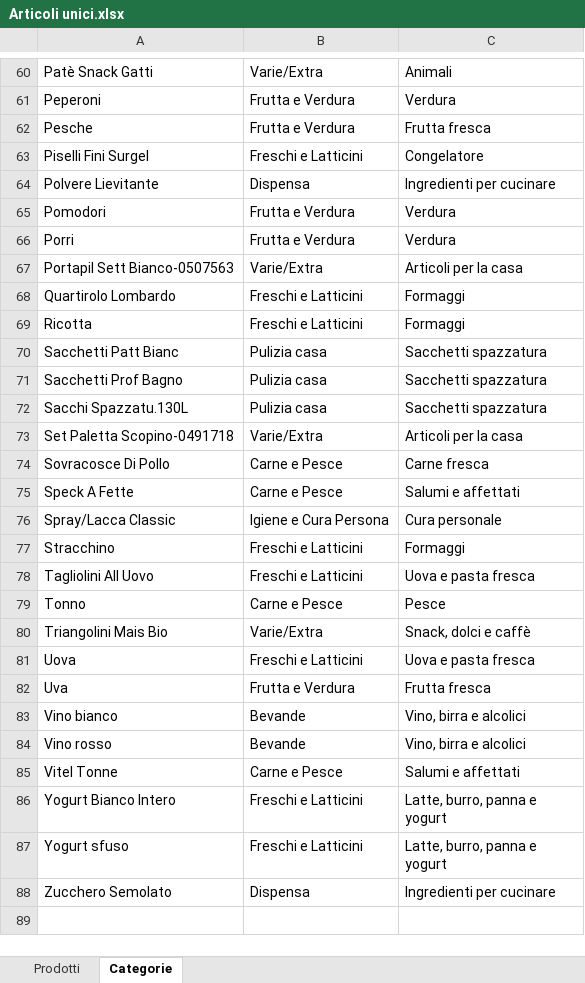
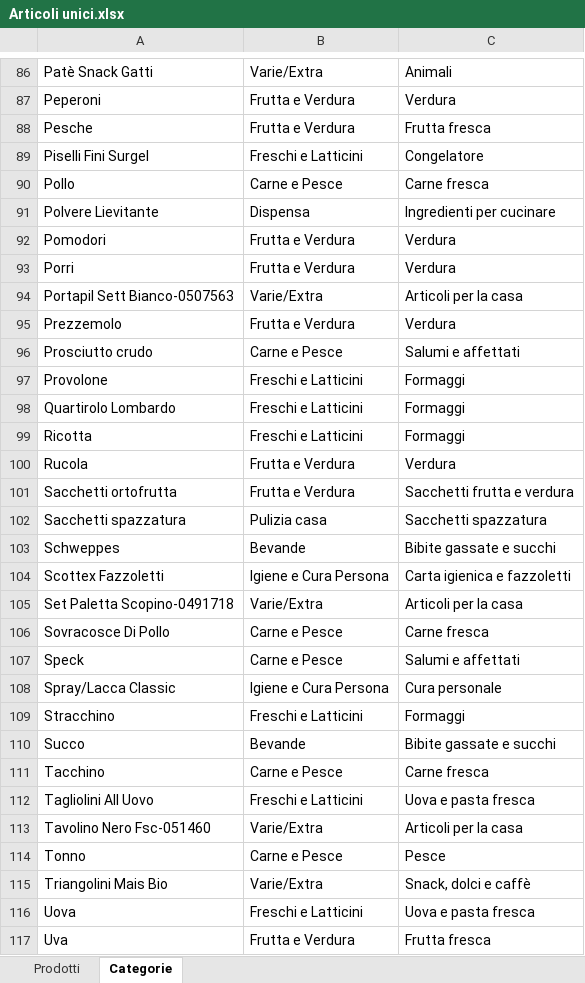
Before and after one commit to daniele-spd/Scontrini-spesa-Lidl, an Excel workbook: Articoli unici.xlsx, sheet Categorie, drawn as a sheet; only a part is shown, gaps mark what is left out; the shorter side is filled out with more unchanged rows; values as stored, in another font and other column widths than the file's, no borders; table styles not drawn; removed rows and columns are numbered as before the commit, all else as after; the diff covers the shown part only; the diff names each change by its address in the sheet, - before the commit and + after, or states it on an @@ line.

```diff
--- a/Articoli unici.xlsx (sheet Categorie)
+++ b/Articoli unici.xlsx (sheet Categorie)
+row 90: Pollo | Carne e Pesce | Carne fresca
+row 95: Prezzemolo | Frutta e Verdura | Verdura
+row 96: Prosciutto crudo | Carne e Pesce | Salumi e affettati
+row 97: Provolone | Freschi e Latticini | Formaggi
-row 70: Sacchetti Patt Bianc | Pulizia casa | Sacchetti spazzatura
-row 71: Sacchetti Prof Bagno | Pulizia casa | Sacchetti spazzatura
+row 100: Rucola | Frutta e Verdura | Verdura
+row 101: Sacchetti ortofrutta | Frutta e Verdura | Sacchetti frutta e verdura
-A102: Sacchi Spazzatu.130L
+A102: Sacchetti spazzatura
+row 103: Schweppes | Bevande | Bibite gassate e succhi
+row 104: Scottex Fazzoletti | Igiene e Cura Persona | Carta igienica e fazzoletti
-A107: Speck A Fette
+A107: Speck
+row 110: Succo | Bevande | Bibite gassate e succhi
+row 111: Tacchino | Carne e Pesce | Carne fresca
+row 113: Tavolino Nero Fsc-051460 | Varie/Extra | Articoli per la casa
```
Also changed, not shown: 31 added rows, 2 removed rows and 6 edited cells elsewhere in this sheet, sheet Prodotti, formulas that keep their value, 38 other files.
